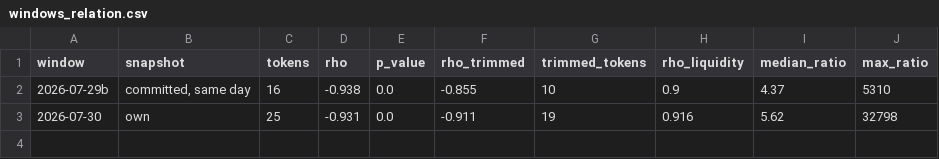
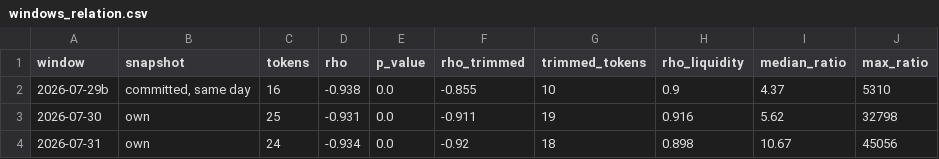
Before and after one commit to mkzung/xstocks-price-discovery, a CSV file: data/windows_relation.csv, drawn as a sheet.

```diff
--- a/data/windows_relation.csv
+++ b/data/windows_relation.csv
@@ -3 +3,2 @@ window,snapshot,tokens,rho,p_value,rho_trimmed,trimmed_tokens,rho_liquidity,medi
 2026-07-30,own,25,-0.931,0.0,-0.911,19,0.916,5.62,32798
+2026-07-31,own,24,-0.934,0.0,-0.92,18,0.898,10.67,45056
```
Also changed, not shown: data/windows_leadership.csv, 34 other files.
